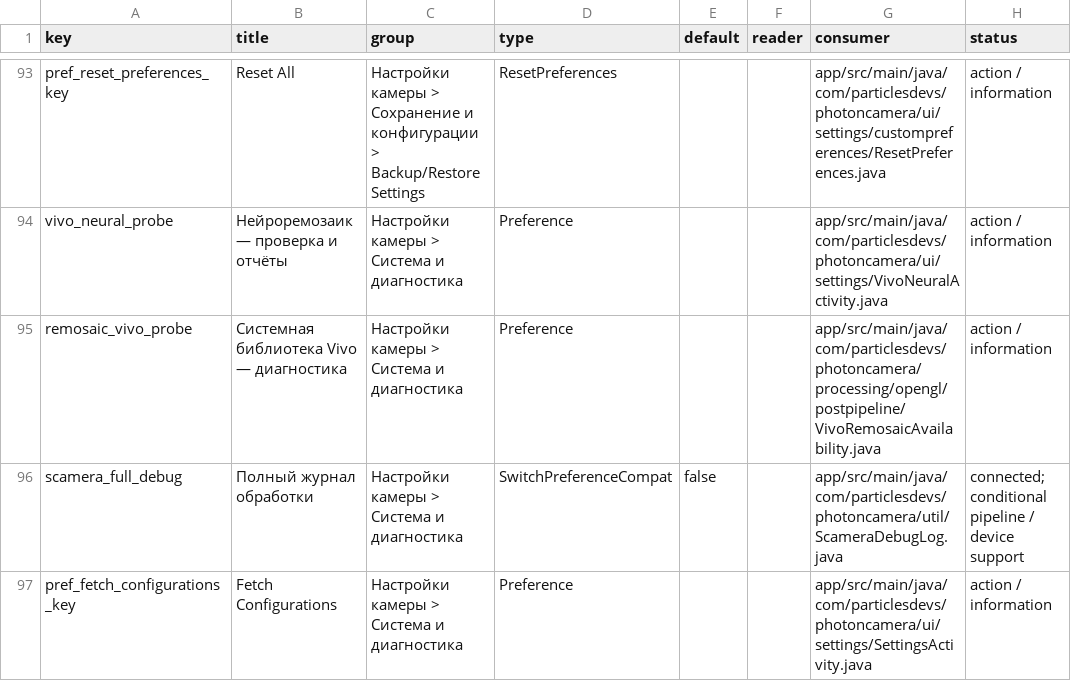
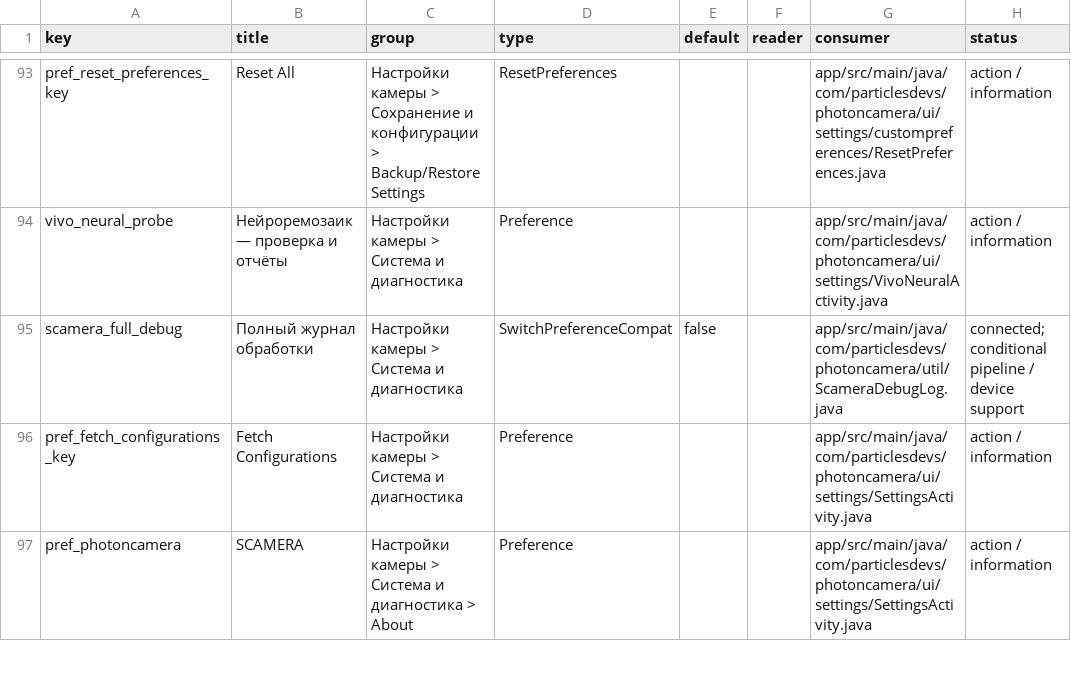
Before and after one commit to Whymexd9/SCAMERA, a CSV file: docs/settings-audit-2026-09-18.csv, drawn as a sheet; only a part is shown, gaps mark what is left out; the shorter side is filled out with more unchanged rows; the diff names each change by its address in the sheet, - before the commit and + after, or states it on an @@ line.

```diff
--- a/docs/settings-audit-2026-09-18.csv
+++ b/docs/settings-audit-2026-09-18.csv
-row 95: remosaic_vivo_probe | Системная библиотека Vivo — диагностика | Настройки камеры > Система и диагностика | Preference |  |  | app/src/main/java/com/particlesdevs/photoncamera/processing/opengl/postpipeline/VivoRemosaicAvailability.java | action / information
```
Also changed, not shown: 10 other files.
